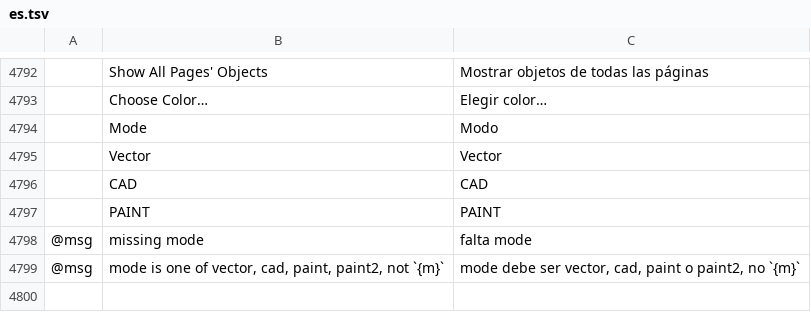
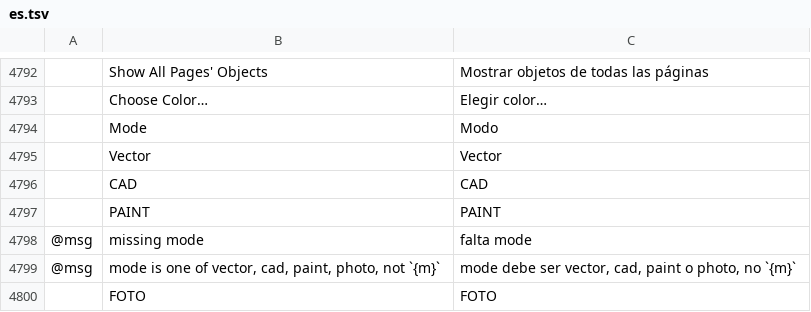
Before and after one commit to alefe7z/vetorial-pro, a TSV file: crates/ui-egui/src/i18n/es.tsv, drawn as a sheet; only a part is shown, gaps mark what is left out; the diff names each change by its address in the sheet, - before the commit and + after, or states it on an @@ line.

```diff
--- a/crates/ui-egui/src/i18n/es.tsv
+++ b/crates/ui-egui/src/i18n/es.tsv
-B4799: …cad, paint, paint2, not `{m}`
+B4799: …cad, paint, photo, not `{m}`
-C4799: …paint o paint2, no `{m}`
+C4799: …paint o photo, no `{m}`
+row 4800:  | FOTO | FOTO
```
Also changed, not shown: crates/ui-egui/src/i18n/cs.tsv, crates/ui-egui/src/i18n/de.tsv, 15 other files.
